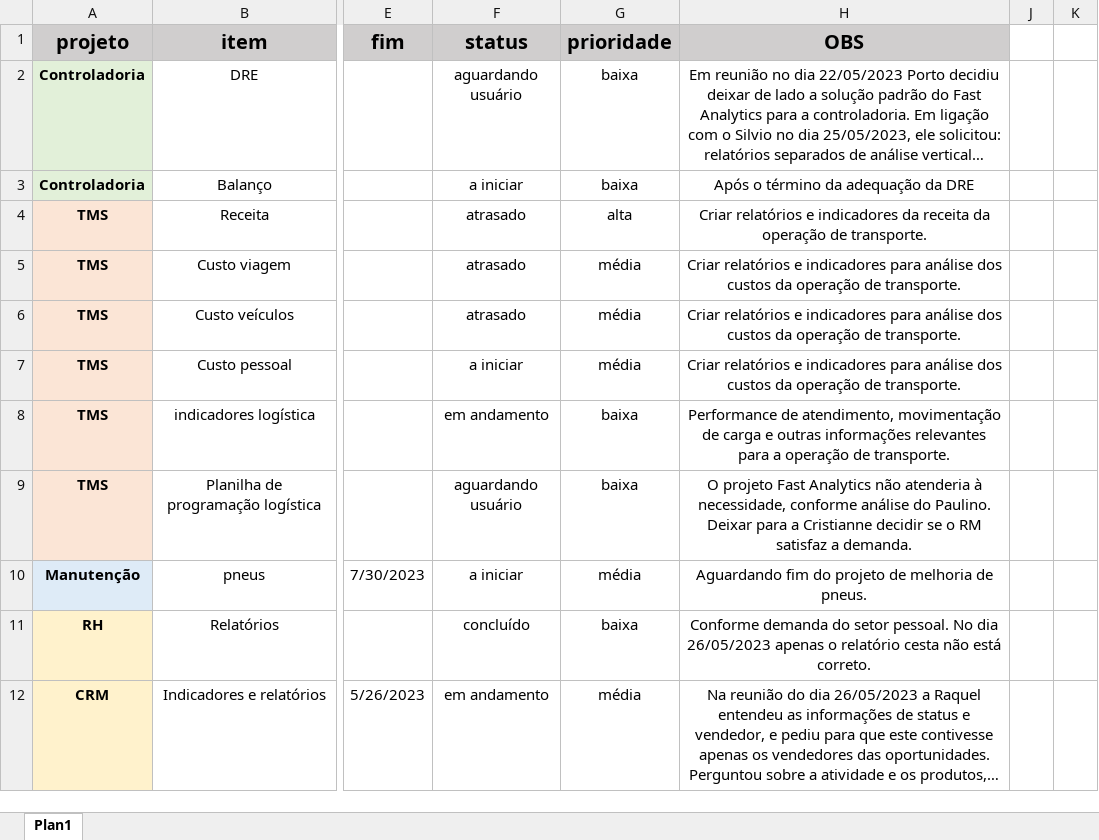
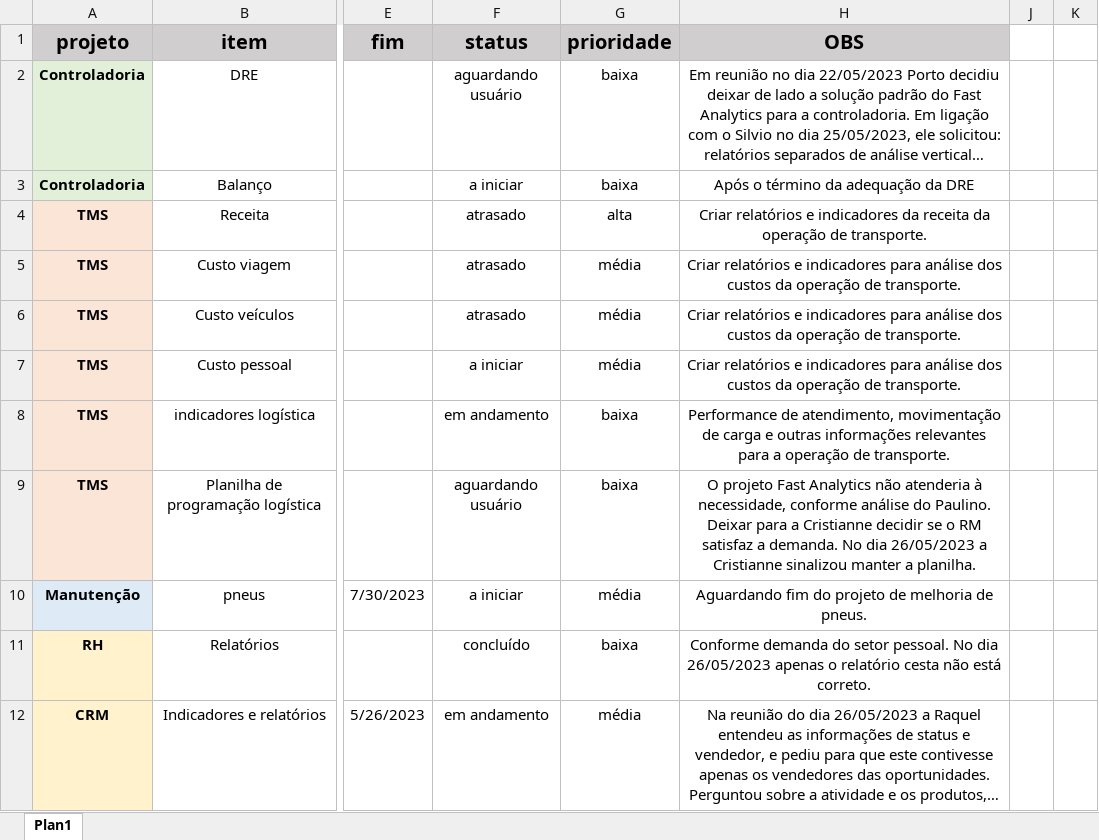
Before and after one commit to MUnilink/cubos, an Excel workbook: projetos.xlsx, sheet Plan1, drawn as a sheet; only a part is shown, gaps mark what is left out; long unchanged cells end in …; values as stored, in another font and other column widths than the file's, no borders; the diff names each change by its address in the sheet, - before the commit and + after, or states it on an @@ line.

Commit message:
att planilha de agendamentos TMS

```diff
--- a/projetos.xlsx (sheet Plan1)
+++ b/projetos.xlsx (sheet Plan1)
-H9 (OBS): …a demanda.
+H9 (OBS): …a demanda. No dia 26/05/2023 a Cristianne sinalizou manter a planilha.
```
